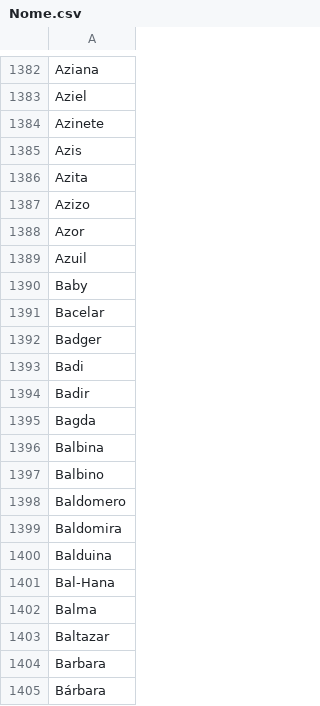
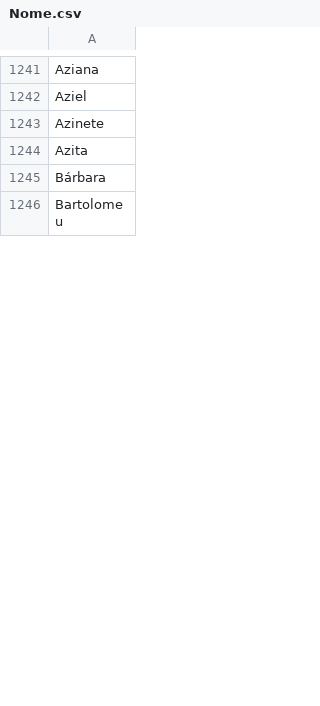
Before and after one commit to kyriosdata/dados, a CSV file: bases/Nome.csv, drawn as a sheet; only a part is shown, gaps mark what is left out; the shorter side is filled out with more unchanged rows; the diff covers the shown part only; the diff names each change by its address in the sheet, - before the commit and + after, or states it on an @@ line.

Commit message:
Update Nome.csv

```diff
--- a/bases/Nome.csv
+++ b/bases/Nome.csv
-row 1385: Azis
-row 1387: Azizo
-row 1388: Azor
-row 1389: Azuil
-row 1390: Baby
-row 1391: Bacelar
-row 1392: Badger
-row 1393: Badi
-row 1394: Badir
-row 1395: Bagda
-row 1396: Balbina
-row 1397: Balbino
-row 1398: Baldomero
-row 1399: Baldomira
-row 1400: Balduina
-row 1401: Bal-Hana
-row 1402: Balma
-row 1403: Baltazar
-row 1404: Barbara
```
Also changed, not shown: 163 removed rows and 11 edited cells elsewhere in this file.
